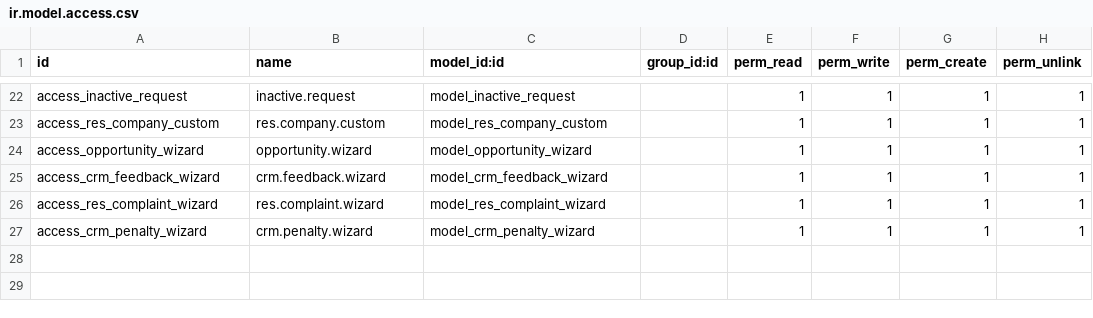
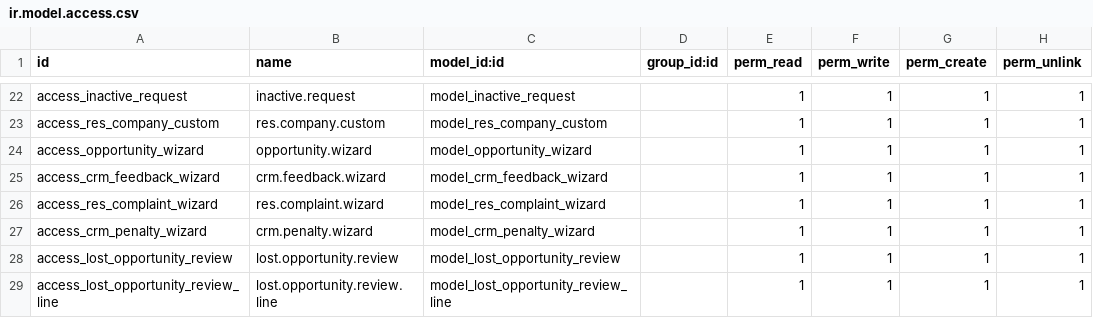
Before and after one commit to karemdeveloper/ellaithy-odoo-test, a CSV file: crm_customization/security/ir.model.access.csv, drawn as a sheet; only a part is shown, gaps mark what is left out; the diff names each change by its address in the sheet, - before the commit and + after, or states it on an @@ line.

Commit message:
crm_customization

```diff
--- a/crm_customization/security/ir.model.access.csv
+++ b/crm_customization/security/ir.model.access.csv
+row 28: access_lost_opportunity_review | lost.opportunity.review | model_lost_opportunity_review |  | 1 | 1 | 1 | 1
+row 29: access_lost_opportunity_review_line | lost.opportunity.review.line | model_lost_opportunity_review_line |  | 1 | 1 | 1 | 1
```
Also changed, not shown: 6 other files.
